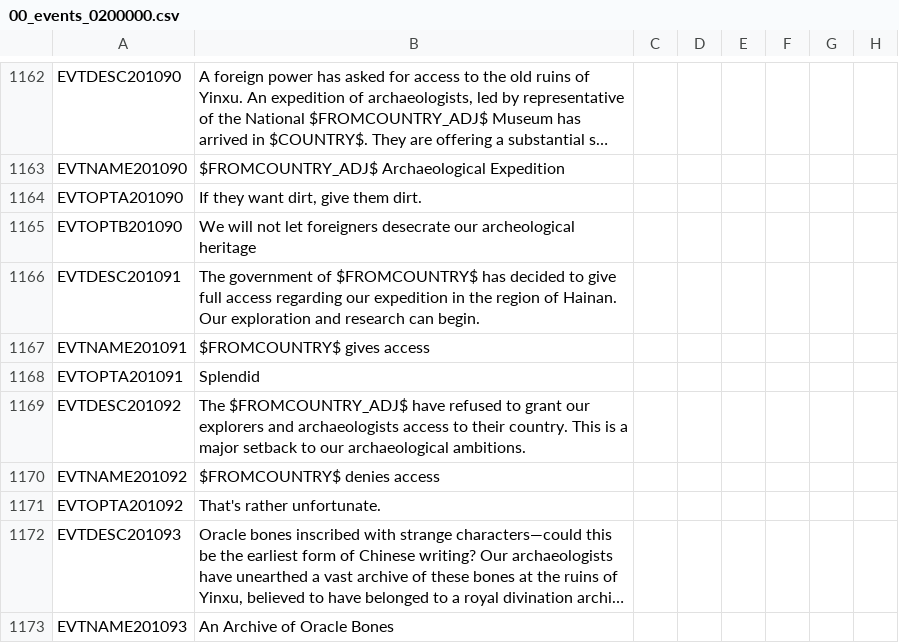
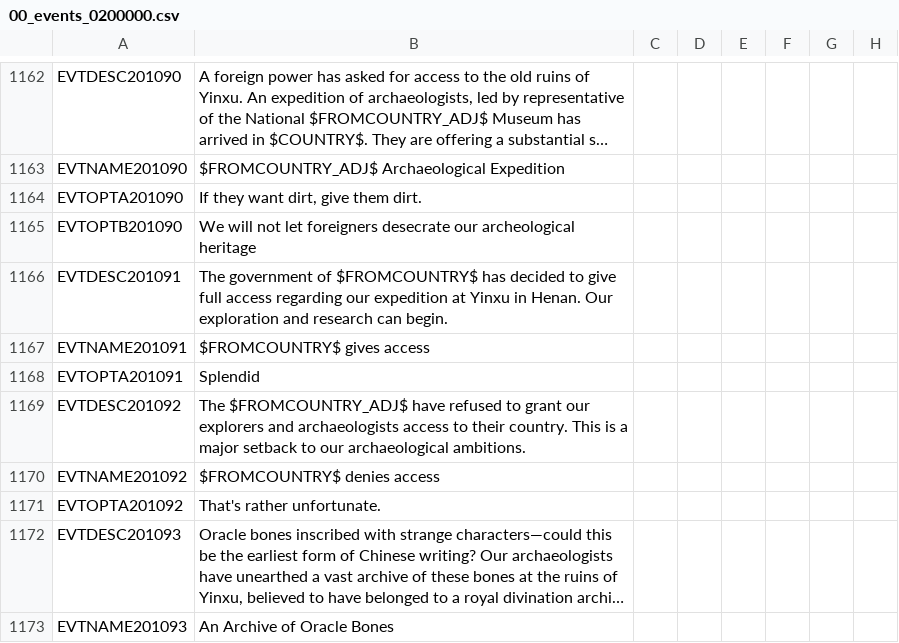
Before and after one commit to Dumcem/The-Grand-Combo, a CSV file: TGC/localisation/00_events_0200000.csv, drawn as a sheet; only a part is shown, gaps mark what is left out; long unchanged cells end in …; the diff names each change by its address in the sheet, - before the commit and + after, or states it on an @@ line.

Commit message:
Fix Yinxu event description and refusal image

```diff
--- a/TGC/localisation/00_events_0200000.csv
+++ b/TGC/localisation/00_events_0200000.csv
-B1166: …our expedition in the region of Hainan. Our exploration…
+B1166: …our expedition at Yinxu in Henan. Our exploration…
```
Also changed, not shown: 4 other files.
